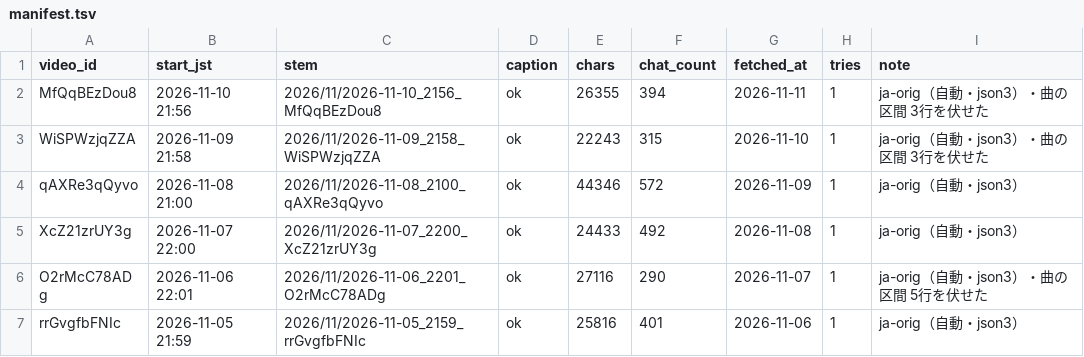
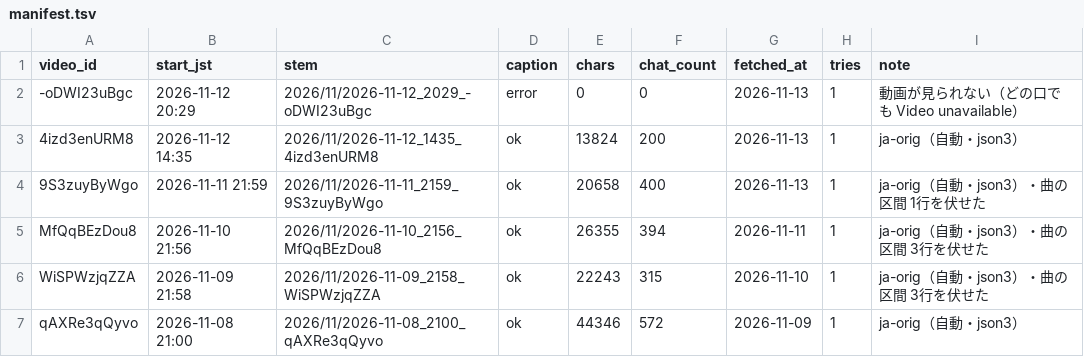
Before and after one commit to Ayato-kosaka/live-streaming, a TSV file: streams/manifest.tsv, drawn as a sheet; only a part is shown; the shorter side is filled out with more unchanged rows.

```diff
--- a/streams/manifest.tsv
+++ b/streams/manifest.tsv
@@ -1,2 +1,5 @@
 video_id	start_jst	stem	caption	chars	chat_count	fetched_at	tries	note
+-oDWI23uBgc	2026-11-12 20:29	2026/11/2026-11-12_2029_-oDWI23uBgc	error	0	0	2026-11-13	1	動画が見られない（どの口でも Video unavailable）
+4izd3enURM8	2026-11-12 14:35	2026/11/2026-11-12_1435_4izd3enURM8	ok	13824	200	2026-11-13	1	ja-orig（自動・json3）
+9S3zuyByWgo	2026-11-11 21:59	2026/11/2026-11-11_2159_9S3zuyByWgo	ok	20658	400	2026-11-13	1	ja-orig（自動・json3）・曲の区間 1行を伏せた
 MfQqBEzDou8	2026-11-10 21:56	2026/11/2026-11-10_2156_MfQqBEzDou8	ok	26355	394	2026-11-11	1	ja-orig（自動・json3）・曲の区間 3行を伏せた
```
Also changed, not shown: 5 other files.
